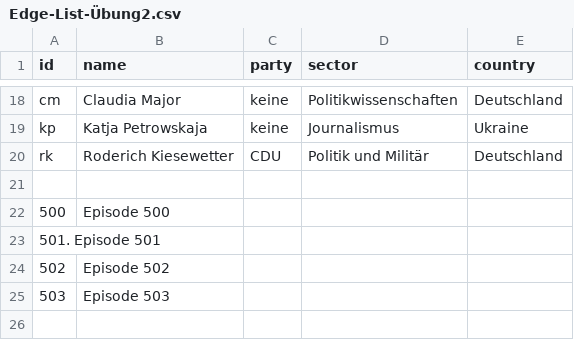
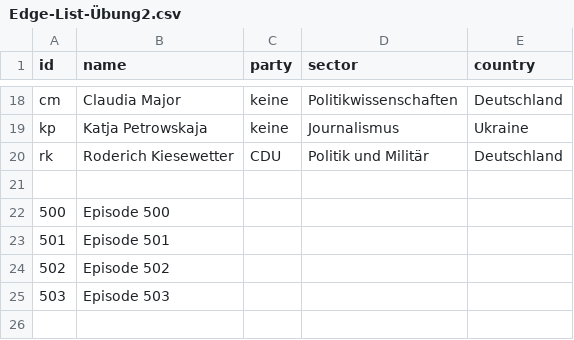
Before and after one commit to pk09615/-bung-Testat, a CSV file: Edge-List-Übung2.csv, drawn as a sheet; only a part is shown, gaps mark what is left out; removed rows and columns are numbered as before the commit, all else as after; the diff names each change by its address in the sheet, - before the commit and + after, or states it on an @@ line.

Commit message:
Update Edge-List-Übung2.csv

```diff
--- a/Edge-List-Übung2.csv
+++ b/Edge-List-Übung2.csv
-row 23: 501. Episode 501
+row 23: 501 | Episode 501
```
